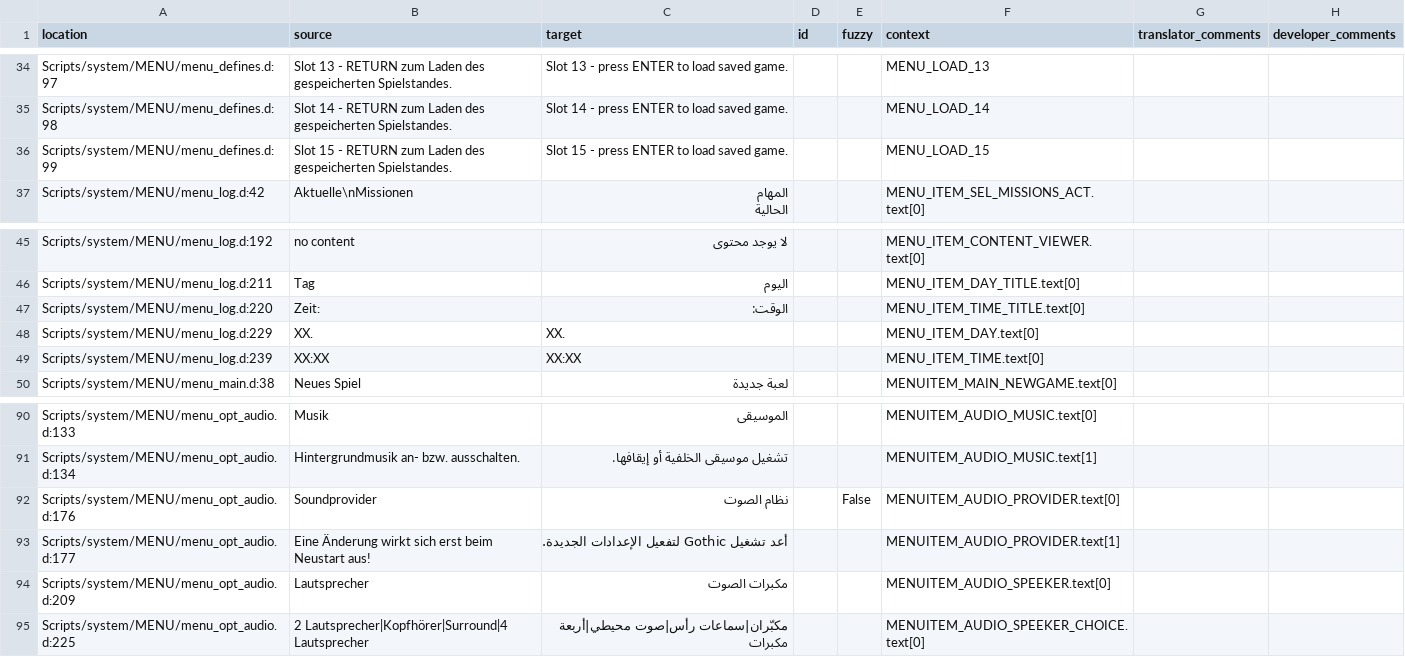
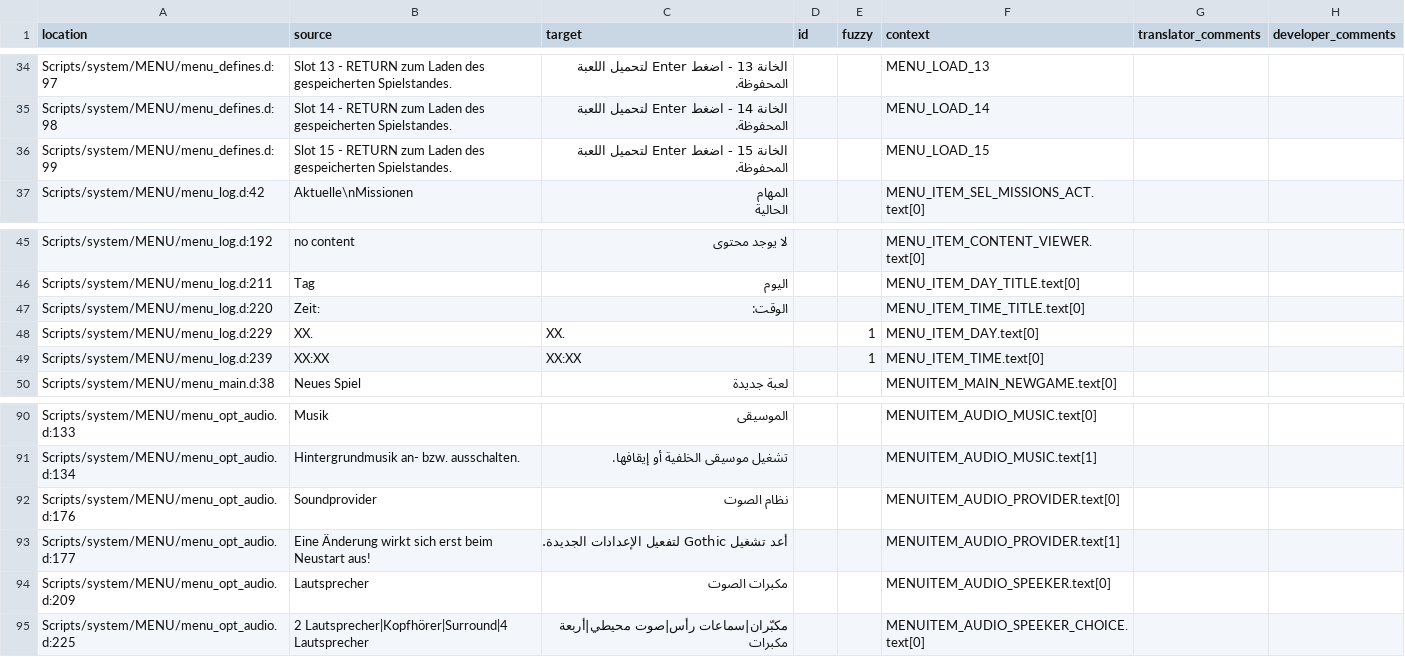
Before and after one commit to 2Saud-coder/Gothic-1-localization, a CSV file: .translations/ar/Menu.csv, drawn as a sheet; only a part is shown, gaps mark what is left out; the diff covers the shown part only.

Commit message:
Complete Arabic save/load menu entries and mark remaining strings for review

```diff
--- a/.translations/ar/Menu.csv
+++ b/.translations/ar/Menu.csv
@@ -34,4 +34,4 @@
-"Scripts/system/MENU/menu_defines.d:97","Slot 13 - RETURN zum Laden des gespeicherten Spielstandes.","Slot 13 - press ENTER to load saved game.","","","MENU_LOAD_13","",""
-"Scripts/system/MENU/menu_defines.d:98","Slot 14 - RETURN zum Laden des gespeicherten Spielstandes.","Slot 14 - press ENTER to load saved game.","","","MENU_LOAD_14","",""
-"Scripts/system/MENU/menu_defines.d:99","Slot 15 - RETURN zum Laden des gespeicherten Spielstandes.","Slot 15 - press ENTER to load saved game.","","","MENU_LOAD_15","",""
+"Scripts/system/MENU/menu_defines.d:97","Slot 13 - RETURN zum Laden des gespeicherten Spielstandes.","الخانة 13 - اضغط Enter لتحميل اللعبة المحفوظة.","","","MENU_LOAD_13","",""
+"Scripts/system/MENU/menu_defines.d:98","Slot 14 - RETURN zum Laden des gespeicherten Spielstandes.","الخانة 14 - اضغط Enter لتحميل اللعبة المحفوظة.","","","MENU_LOAD_14","",""
+"Scripts/system/MENU/menu_defines.d:99","Slot 15 - RETURN zum Laden des gespeicherten Spielstandes.","الخانة 15 - اضغط Enter لتحميل اللعبة المحفوظة.","","","MENU_LOAD_15","",""
 "Scripts/system/MENU/menu_log.d:42","Aktuelle\nMissionen","المهام
@@ -51,4 +51,4 @@
 "Scripts/system/MENU/menu_log.d:220","Zeit:","الوقت:","","","MENU_ITEM_TIME_TITLE.text[0]","",""
-"Scripts/system/MENU/menu_log.d:229","XX.","XX.","","","MENU_ITEM_DAY.text[0]","",""
-"Scripts/system/MENU/menu_log.d:239","XX:XX","XX:XX","","","MENU_ITEM_TIME.text[0]","",""
+"Scripts/system/MENU/menu_log.d:229","XX.","XX.","","1","MENU_ITEM_DAY.text[0]","",""
+"Scripts/system/MENU/menu_log.d:239","XX:XX","XX:XX","","1","MENU_ITEM_TIME.text[0]","",""
 "Scripts/system/MENU/menu_main.d:38","Neues Spiel","لعبة جديدة","","","MENUITEM_MAIN_NEWGAME.text[0]","",""
@@ -95,3 +95,3 @@
 "Scripts/system/MENU/menu_opt_audio.d:134","Hintergrundmusik an- bzw. ausschalten.","تشغيل موسيقى الخلفية أو إيقافها.","","","MENUITEM_AUDIO_MUSIC.text[1]","",""
-"Scripts/system/MENU/menu_opt_audio.d:176","Soundprovider","نظام الصوت","","False","MENUITEM_AUDIO_PROVIDER.text[0]","",""
+"Scripts/system/MENU/menu_opt_audio.d:176","Soundprovider","نظام الصوت","","","MENUITEM_AUDIO_PROVIDER.text[0]","",""
 "Scripts/system/MENU/menu_opt_audio.d:177","Eine Änderung wirkt sich erst beim Neustart aus!","أعد تشغيل Gothic لتفعيل الإعدادات الجديدة.","","","MENUITEM_AUDIO_PROVIDER.text[1]","",""
```
Also changed, not shown: 27 edited cells elsewhere in this file.
